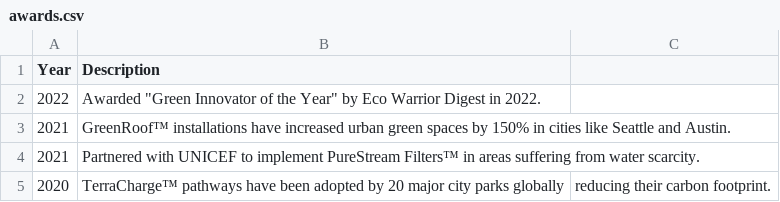
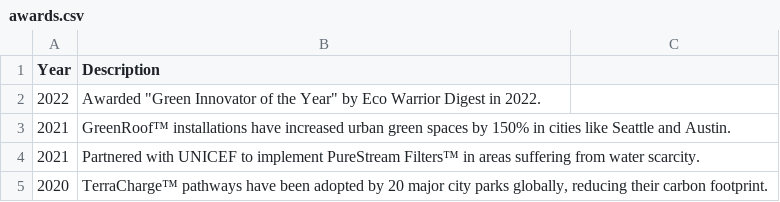
Before and after one commit to Alli-Garcia/ASE230-Company-website, a CSV file: 02/data/awards.csv, drawn as a sheet.

Commit message:
Update awards.csv
accomodated a comma in description field

```diff
--- a/02/data/awards.csv
+++ b/02/data/awards.csv
@@ -4,2 +4,2 @@ Year, Description
 2021, Partnered with UNICEF to implement PureStream Filters™ in areas suffering from water scarcity.
-2020, TerraCharge™ pathways have been adopted by 20 major city parks globally, reducing their carbon footprint.
+2020, "TerraCharge™ pathways have been adopted by 20 major city parks globally, reducing their carbon footprint."
```
